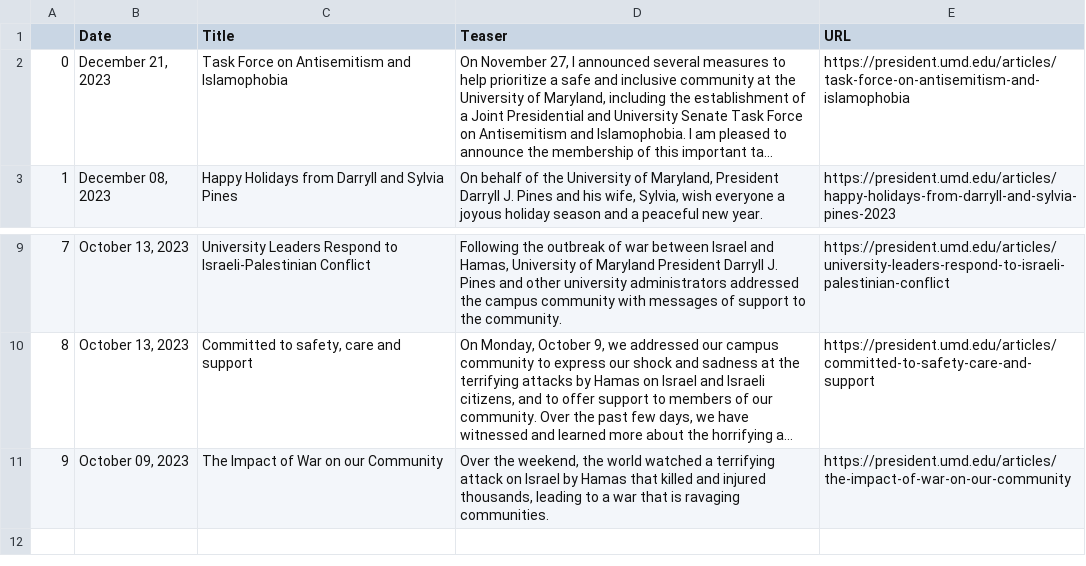
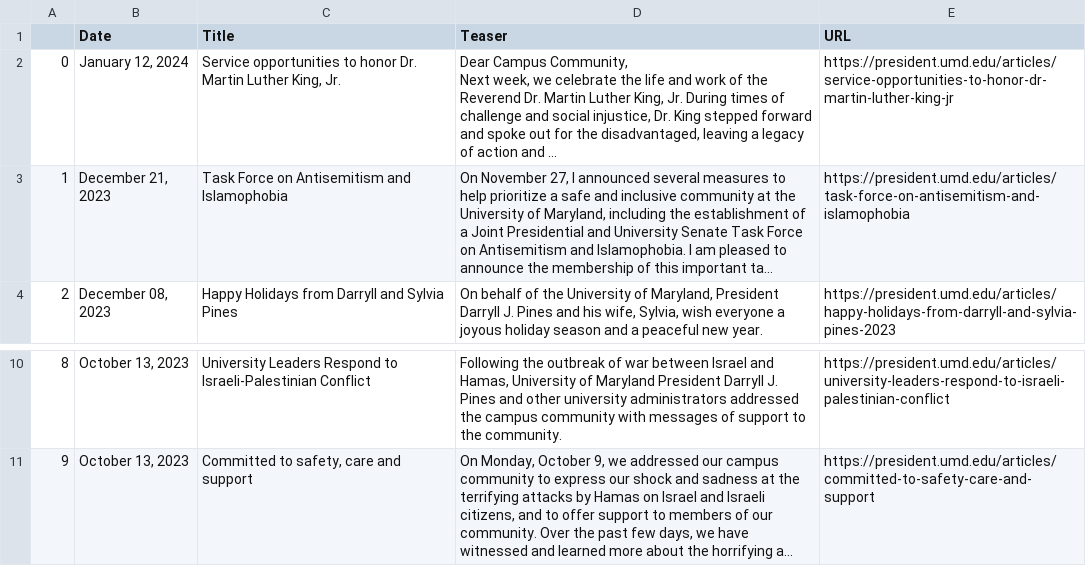
Before and after one commit to rinatorch/umd-email-bot, a CSV file: Code/data.csv, drawn as a sheet; only a part is shown, gaps mark what is left out; long unchanged cells end in …; removed rows and columns are numbered as before the commit, all else as after; ↵ is a line break in a cell; the diff names each change by its address in the sheet, - before the commit and + after, or states it on an @@ line.

```diff
--- a/Code/data.csv
+++ b/Code/data.csv
+row 2: 0 | January 12, 2024 | Service opportunities to honor Dr. Martin Luther King, Jr. | Dear Campus Community, ↵ Next week, we celebrate the life and work of the Reverend Dr. Martin Luther King, Jr. During times of challenge and social injustice, Dr. King stepped forward and spoke out for the disadvantaged, leaving a legacy of action and ... | https://president.umd.edu/articles/service-opportunities-to-honor-dr-martin-luther-king-jr
@@ column A renumbered between rows 3 and 11 @@
-row 11: 9 | October 09, 2023 | The Impact of War on our Community | Over the weekend, the world watched a terrifying attack on Israel by Hamas that killed and injured thousands, leading to a war that is ravaging communities. | https://president.umd.edu/articles/the-impact-of-war-on-our-community
```
